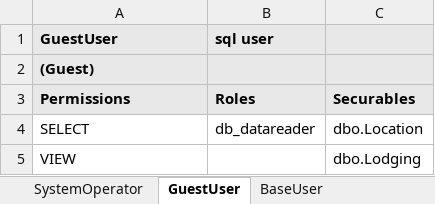
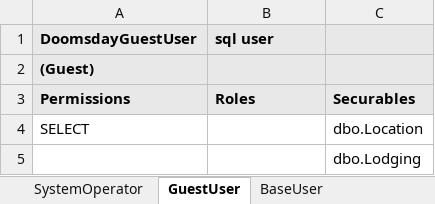
Before and after one commit to unuboldb/Doomsday, an Excel workbook: SecurityDictionary.xlsx, sheet GuestUser, drawn as a sheet; values as stored, in another font and other column widths than the file's, no borders; the diff names each change by its address in the sheet, - before the commit and + after, or states it on an @@ line.

```diff
--- a/SecurityDictionary.xlsx (sheet GuestUser)
+++ b/SecurityDictionary.xlsx (sheet GuestUser)
-A1: GuestUser
+A1: DoomsdayGuestUser
-B4 (sql user): db_datareader
+B4 (sql user): (empty)
-A5 (DoomsdayGuestUser): VIEW
+A5 (DoomsdayGuestUser): (empty)
```
Also changed, not shown: sheet AddUpdateSurvivors, sheet BaseUser, sheet SystemOperator, other sheet tabs.
